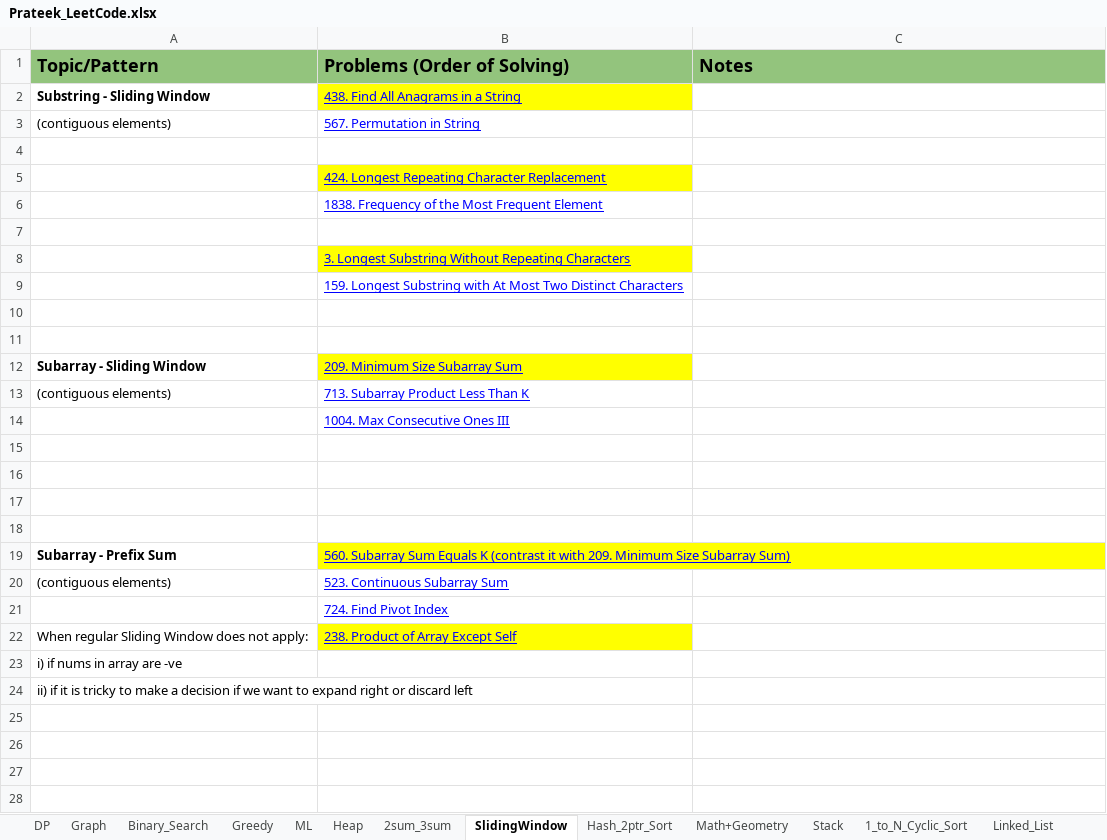
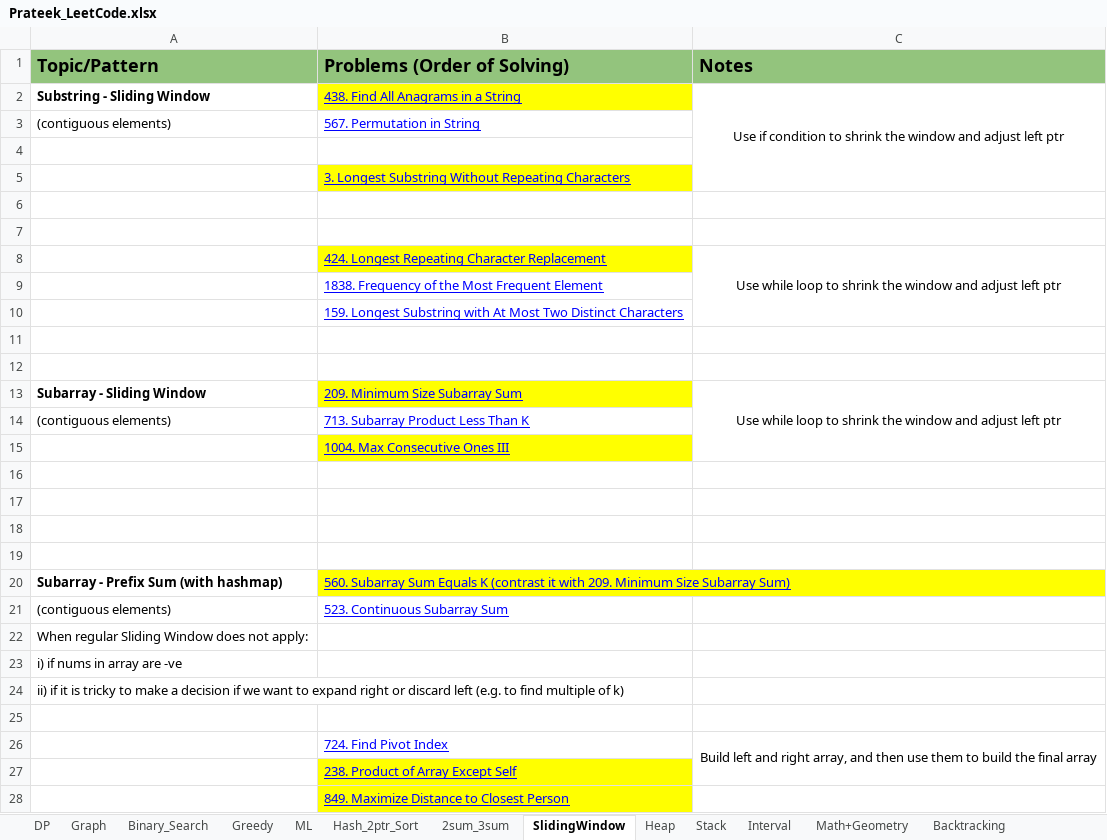
Before and after one commit to prat07/Leetcode, an Excel workbook: Prateek_LeetCode.xlsx, sheet SlidingWindow, drawn as a sheet; values as stored, in another font and other column widths than the file's, no borders; charts and pictures not drawn; removed rows and columns are numbered as before the commit, all else as after; the diff names each change by its address in the sheet, - before the commit and + after, or states it on an @@ line.

```diff
--- a/Prateek_LeetCode.xlsx (sheet SlidingWindow)
+++ b/Prateek_LeetCode.xlsx (sheet SlidingWindow)
@@ sheet tab order changed: DP | Graph | Binary_Search | Greedy | ML | Hash_2ptr_Sort | 2sum_3sum | SlidingWindow | Heap | Stack | Interval | Math+Geometry | Backtracking @@
-C2 (Notes): (empty)
+C2 (Notes): Use if condition to shrink the window and adjust left ptr
+C2:C5 merged
-B5 (Problems (Order of Solving)): 424. Longest Repeating Character Replacement
+B5 (Problems (Order of Solving)): 3. Longest Substring Without Repeating Characters
+row 6: (empty)
+row 7: (empty)
+row 8:  | 424. Longest Repeating Character Replacement | Use while loop to shrink the window and adjust left ptr
-row 7: (empty)
-row 8:  | 3. Longest Substring Without Repeating Characters
-C13 (Notes): (empty)
+C13 (Notes): Use while loop to shrink the window and adjust left ptr
+C13:C15 merged
-B15 fill: none
+B15 fill: #FFFF00
-A20 (Topic/Pattern): Subarray - Prefix Sum
+A20 (Topic/Pattern): Subarray - Prefix Sum (with hashmap)
-row 21:  | 724. Find Pivot Index
-B22 (Problems (Order of Solving)): 238. Product of Array Except Self
+B22 (Problems (Order of Solving)): (empty)
-B22 fill: #FFFF00
+B22 fill: none
-A24 (Topic/Pattern): …discard left
+A24 (Topic/Pattern): …discard left (e.g. to find multiple of k)
+row 25: (empty)
+row 26:  | 724. Find Pivot Index | Build left and right array, and then use them to build the final array
+row 27:  | 238. Product of Array Except Self
+row 28:  | 849. Maximize Distance to Closest Person
```
Also changed, not shown: sheet Graph, sheet Binary_Search, sheet Linked_List, sheet Hash_2ptr_Sort, sheet Heap, sheet DP, 7 more sheets, other sheet tabs, charts or pictures.
